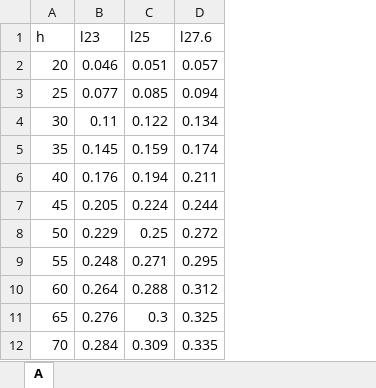
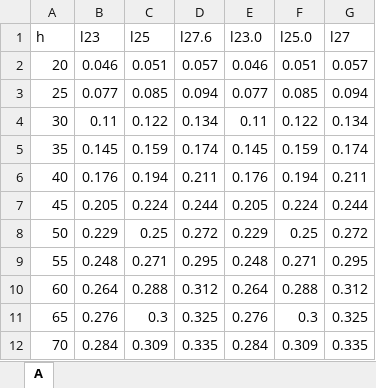
Before and after one commit to Nikitkaar/kursach-vsp, an Excel workbook: A.XLSX, sheet A, drawn as a sheet; values as stored, in another font and other column widths than the file's, no borders; the diff names each change by its address in the sheet, - before the commit and + after, or states it on an @@ line.

```diff
--- a/A.XLSX (sheet A)
+++ b/A.XLSX (sheet A)
+column E (l23.0), rows 2-12: 0.046 | 0.077 | 0.11 | 0.145 | 0.176 | 0.205 | 0.229 | 0.248 | 0.264 | 0.276 | 0.284
+column F (l25.0), rows 2-12: 0.051 | 0.085 | 0.122 | 0.159 | 0.194 | 0.224 | 0.25 | 0.271 | 0.288 | 0.3 | 0.309
+column G (l27), rows 2-12: 0.057 | 0.094 | 0.134 | 0.174 | 0.211 | 0.244 | 0.272 | 0.295 | 0.312 | 0.325 | 0.335
```
Also changed, not shown: C1.XLSX, C2.XLSX, 19 other files.
